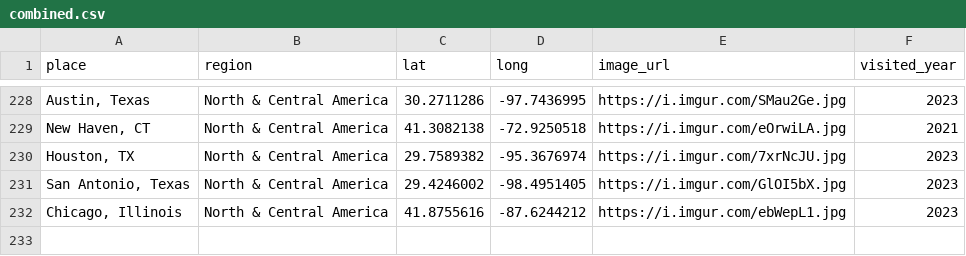
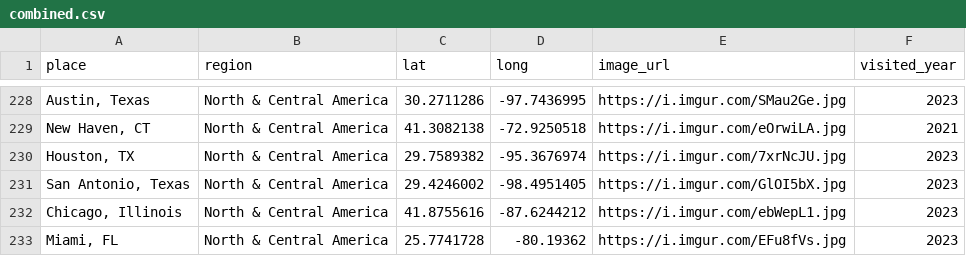
Before and after one commit to liamtk/liamtk.github.io, a CSV file: pages/pages-assets/places/combined.csv, drawn as a sheet; only a part is shown, gaps mark what is left out; the diff names each change by its address in the sheet, - before the commit and + after, or states it on an @@ line.

Commit message:
update places.html map

```diff
--- a/pages/pages-assets/places/combined.csv
+++ b/pages/pages-assets/places/combined.csv
+row 233: Miami, FL | North & Central America | 25.7741728 | -80.19362 | https://i.imgur.com/EFu8fVs.jpg | 2023
```
Also changed, not shown: 1 other file.
